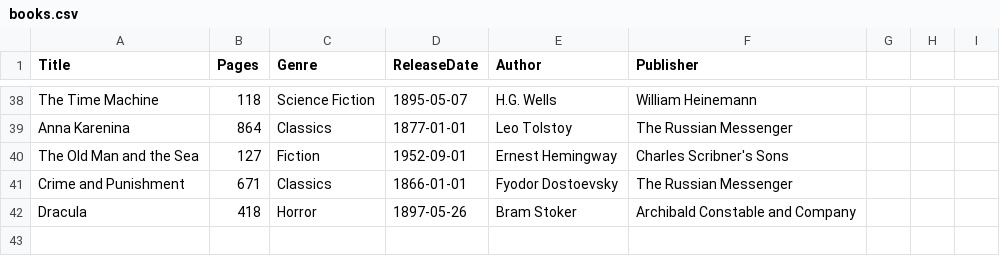
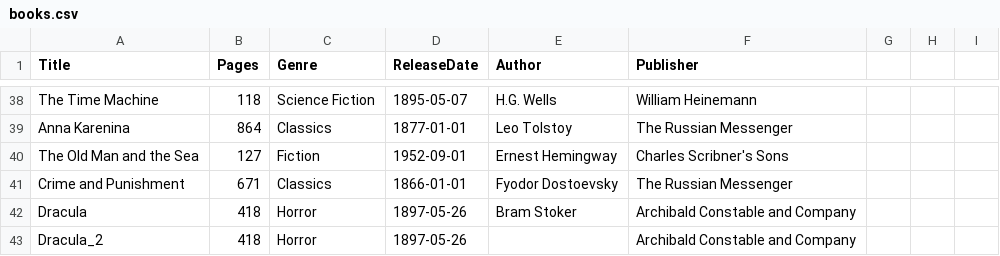
Before and after one commit to brahindn/Books, a CSV file: Books_New.Console/bin/Debug/net7.0/books.csv, drawn as a sheet; only a part is shown, gaps mark what is left out.

```diff
--- a/Books_New.Console/bin/Debug/net7.0/books.csv
+++ b/Books_New.Console/bin/Debug/net7.0/books.csv
@@ -42 +42,2 @@ Crime and Punishment,671,Classics,1866-01-01,Fyodor Dostoevsky,The Russian Messe
 Dracula,418,Horror,1897-05-26,Bram Stoker,Archibald Constable and Company
+Dracula_2,418,Horror,1897-05-26,,Archibald Constable and Company
```
Also changed, not shown: 31 other files.
